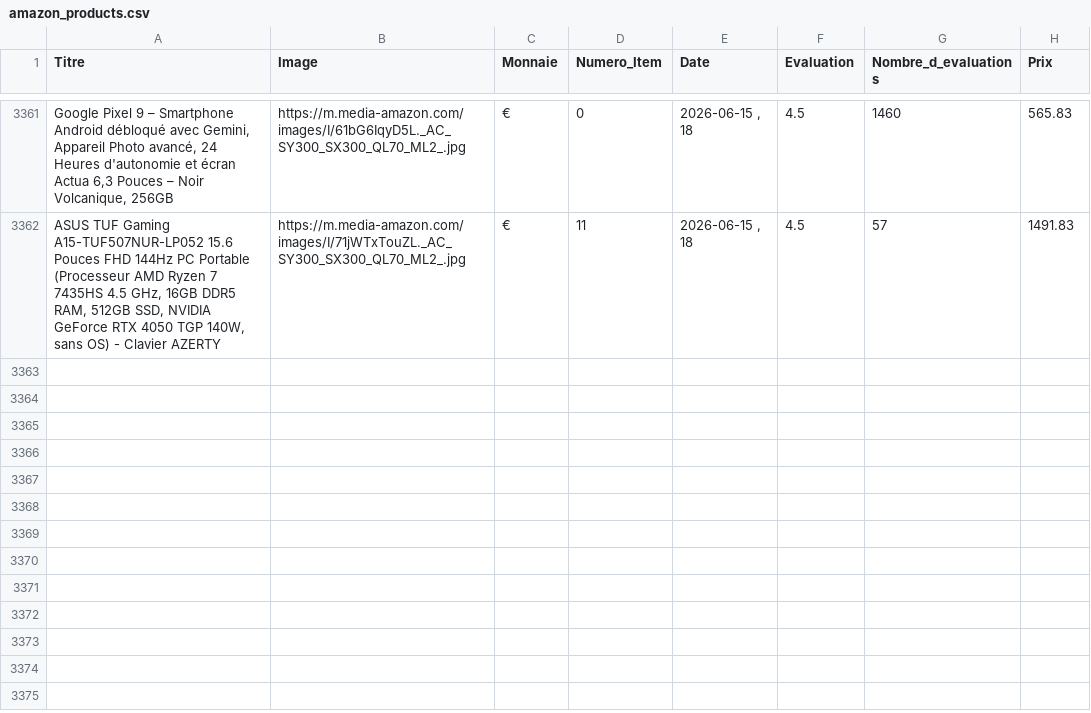
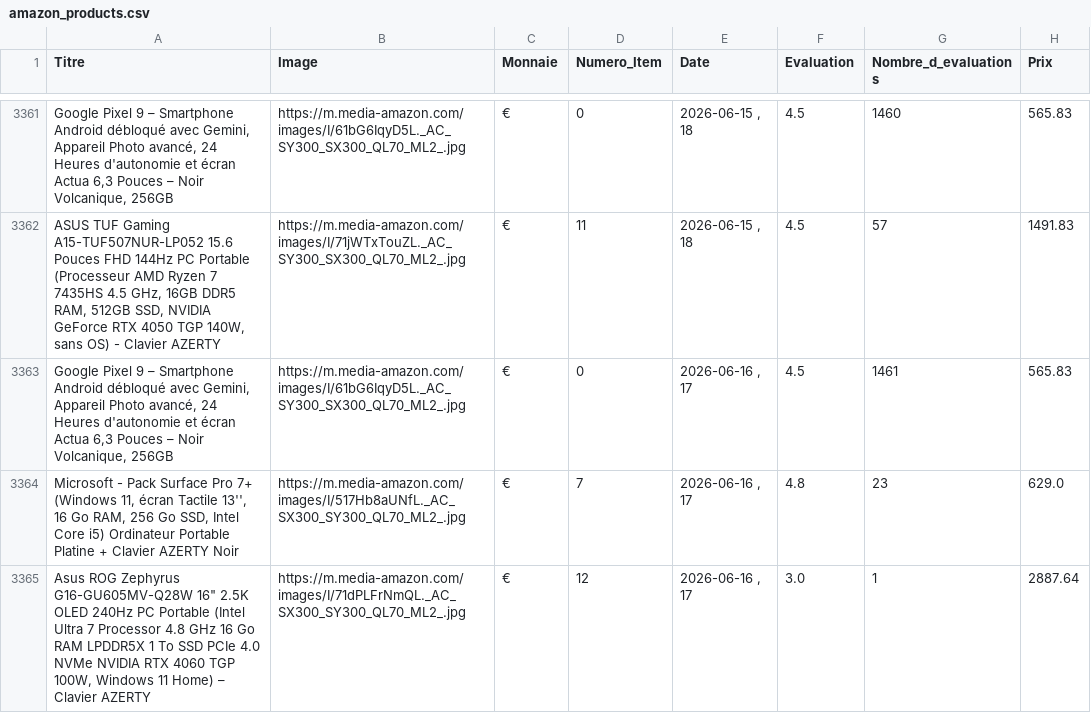
Before and after one commit to User510991/WebscrapAmazon_project, a CSV file: amazon_products.csv, drawn as a sheet; only a part is shown, gaps mark what is left out; the diff names each change by its address in the sheet, - before the commit and + after, or states it on an @@ line.

```diff
--- a/amazon_products.csv
+++ b/amazon_products.csv
+row 3363: Google Pixel 9 – Smartphone Android débloqué avec Gemini, Appareil Photo avancé, 24 Heures d'autonomie et écran Actua 6,3 Pouces – Noir Volcanique, 256GB | https://m.media-amazon.com/images/I/61bG6IqyD5L._AC_SY300_SX300_QL70_ML2_.jpg | € | 0 | 2026-06-16 , 17 | 4.5 | 1461 | 565.83
+row 3364: Microsoft - Pack Surface Pro 7+ (Windows 11, écran Tactile 13'', 16 Go RAM, 256 Go SSD, Intel Core i5) Ordinateur Portable Platine + Clavier AZERTY Noir | https://m.media-amazon.com/images/I/517Hb8aUNfL._AC_SX300_SY300_QL70_ML2_.jpg | € | 7 | 2026-06-16 , 17 | 4.8 | 23 | 629.0
+row 3365: Asus ROG Zephyrus G16-GU605MV-Q28W 16" 2.5K OLED 240Hz PC Portable (Intel Ultra 7 Processor 4.8 GHz 16 Go RAM LPDDR5X 1 To SSD PCIe 4.0 NVMe NVIDIA RTX 4060 TGP 100W, Windows 11 Home) – Clavier AZERTY | https://m.media-amazon.com/images/I/71dPLFrNmQL._AC_SX300_SY300_QL70_ML2_.jpg | € | 12 | 2026-06-16 , 17 | 3.0 | 1 | 2887.64
```
